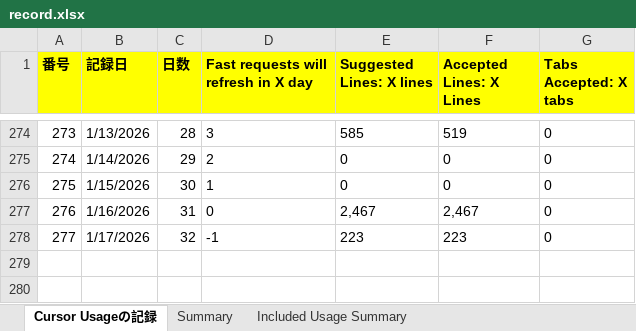
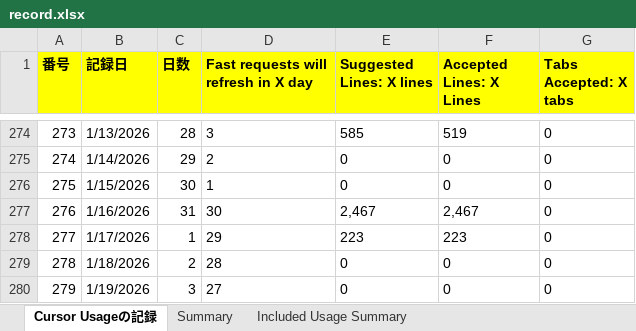
Before and after one commit to KenichiroArai/Blog, an Excel workbook: docs/Cursor/record.xlsx, sheet Cursor Usageの記録, drawn as a sheet; only a part is shown, gaps mark what is left out; values as stored, in another font and other column widths than the file's, no borders; the diff names each change by its address in the sheet, - before the commit and + after, or states it on an @@ line.

```diff
--- a/docs/Cursor/record.xlsx (sheet Cursor Usageの記録)
+++ b/docs/Cursor/record.xlsx (sheet Cursor Usageの記録)
-D277: 0
+D277: 30
-C278 (日数): 32
+C278 (日数): 1
-D278: -1
+D278: 29
+row 279: 278 | 1/18/2026 | 2 | 28 | 0 | 0 | 0
+row 280: 279 | 1/19/2026 | 3 | 27 | 0 | 0 | 0
```
Also changed, not shown: sheet Summary, docs/CodeSignal/record.xlsx, 1 other file.
